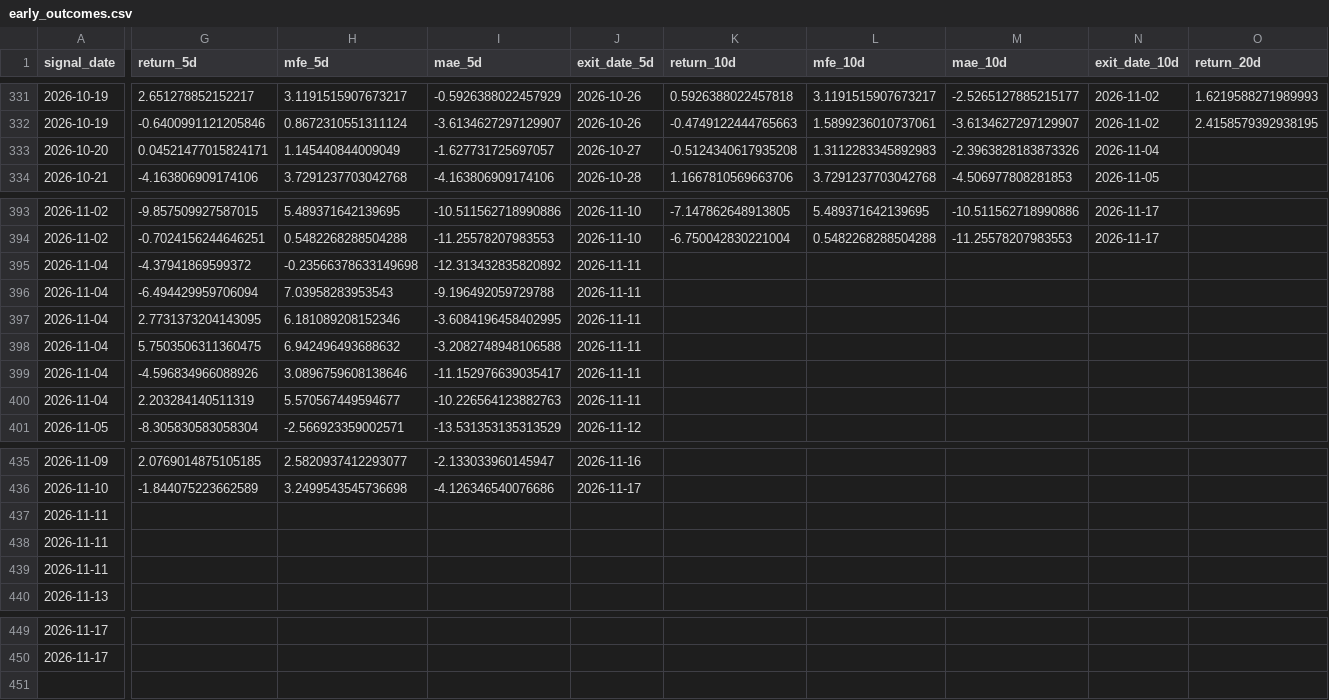
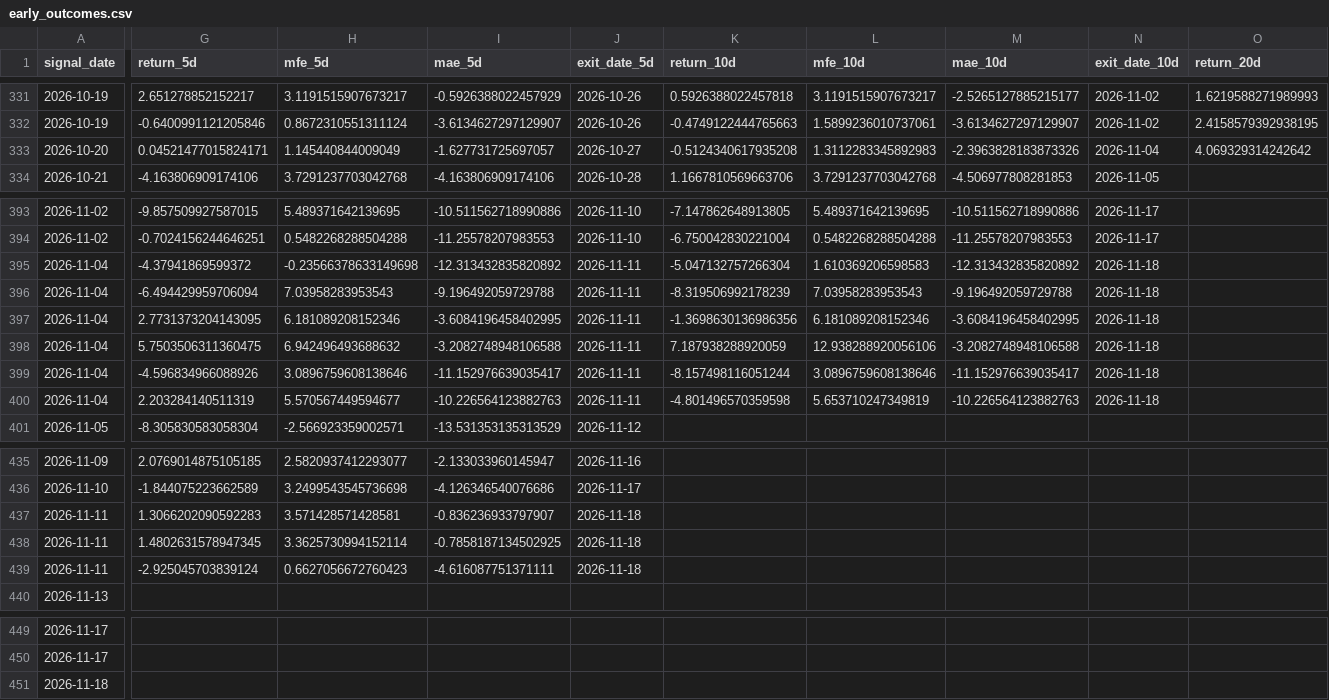
Before and after one commit to izumi7139-ai/nikkei225-line-bot, a CSV file: data_early/early_outcomes.csv, drawn as a sheet; only a part is shown, gaps mark what is left out; rows hold the shown columns only; the diff covers the shown part only; the diff names each change by its address in the sheet, - before the commit and + after, or states it on an @@ line.

```diff
--- a/data_early/early_outcomes.csv
+++ b/data_early/early_outcomes.csv
-O333 (return_20d): (empty)
+O333 (return_20d): 4.069329314242642
-K395 (return_10d): (empty)
+K395 (return_10d): -5.047132757266304
-L395 (mfe_10d): (empty)
+L395 (mfe_10d): 1.610369206598583
-M395 (mae_10d): (empty)
+M395 (mae_10d): -12.313432835820892
-N395:N400 (exit_date_10d): (empty)
+N395:N400 (exit_date_10d): 2026-11-18
-K396 (return_10d): (empty)
+K396 (return_10d): -8.319506992178239
-L396 (mfe_10d): (empty)
+L396 (mfe_10d): 7.03958283953543
-M396 (mae_10d): (empty)
+M396 (mae_10d): -9.196492059729788
-K397 (return_10d): (empty)
+K397 (return_10d): -1.3698630136986356
-L397 (mfe_10d): (empty)
+L397 (mfe_10d): 6.181089208152346
-M397 (mae_10d): (empty)
+M397 (mae_10d): -3.6084196458402995
-K398 (return_10d): (empty)
+K398 (return_10d): 7.187938288920059
-L398 (mfe_10d): (empty)
+L398 (mfe_10d): 12.938288920056106
-M398 (mae_10d): (empty)
+M398 (mae_10d): -3.2082748948106588
-K399 (return_10d): (empty)
+K399 (return_10d): -8.157498116051244
-L399 (mfe_10d): (empty)
+L399 (mfe_10d): 3.0896759608138646
-M399 (mae_10d): (empty)
+M399 (mae_10d): -11.152976639035417
-K400 (return_10d): (empty)
+K400 (return_10d): -4.801496570359598
-L400 (mfe_10d): (empty)
+L400 (mfe_10d): 5.653710247349819
-M400 (mae_10d): (empty)
+M400 (mae_10d): -10.226564123882763
-G437 (return_5d): (empty)
+G437 (return_5d): 1.3066202090592283
-H437 (mfe_5d): (empty)
+H437 (mfe_5d): 3.571428571428581
-I437 (mae_5d): (empty)
+I437 (mae_5d): -0.836236933797907
-J437:J439 (exit_date_5d): (empty)
+J437:J439 (exit_date_5d): 2026-11-18
-G438 (return_5d): (empty)
+G438 (return_5d): 1.4802631578947345
-H438 (mfe_5d): (empty)
+H438 (mfe_5d): 3.3625730994152114
-I438 (mae_5d): (empty)
+I438 (mae_5d): -0.7858187134502925
-G439 (return_5d): (empty)
+G439 (return_5d): -2.925045703839124
-H439 (mfe_5d): (empty)
+H439 (mfe_5d): 0.6627056672760423
-I439 (mae_5d): (empty)
+I439 (mae_5d): -4.616087751371111
+row 451: 2026-11-18
```
Also changed, not shown: 3 edited cells elsewhere in this file, reports_early/early_latest.csv, 1 other file.
